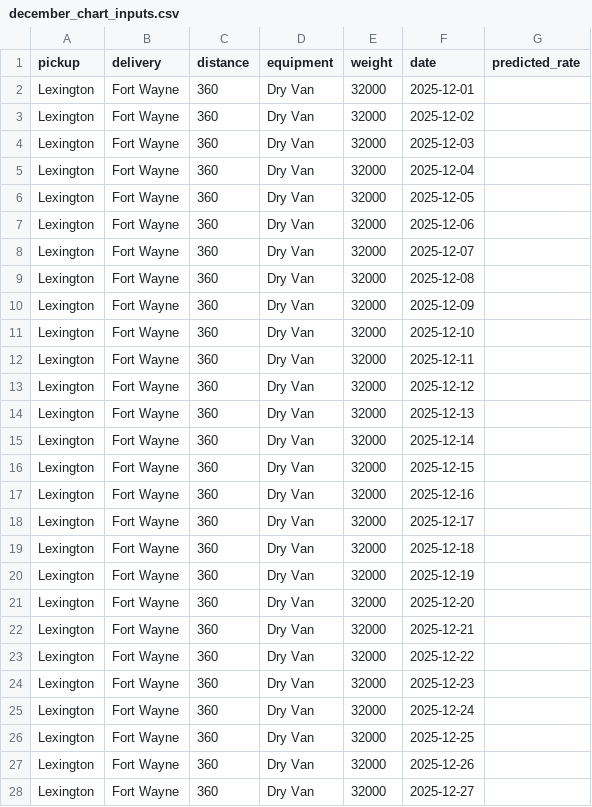
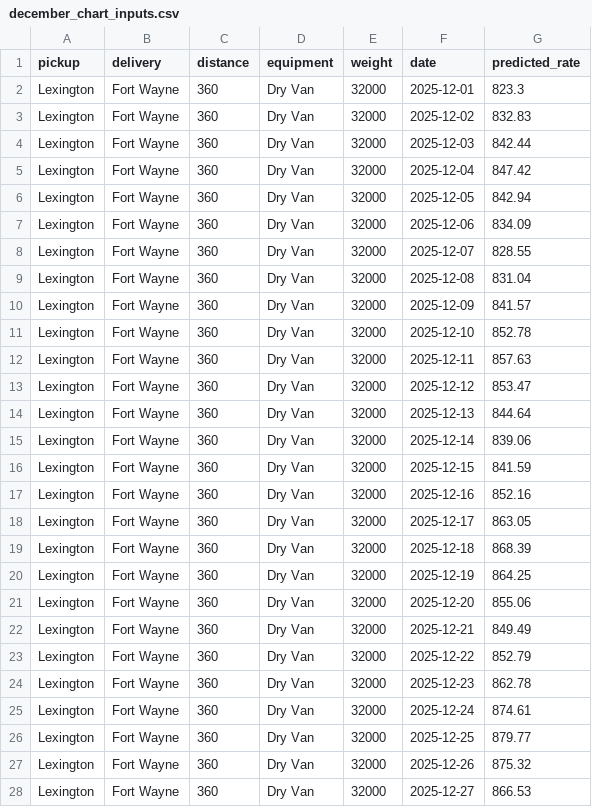
Before and after one commit to MarwanNasser999/freight-rate-prediction, a CSV file: data/december_chart_inputs.csv, drawn as a sheet; only a part is shown; the diff covers the shown part only.

Commit message:
Step 7: final predictions and December chart

```diff
--- a/data/december_chart_inputs.csv
+++ b/data/december_chart_inputs.csv
@@ -1,28 +1,28 @@
 pickup,delivery,distance,equipment,weight,date,predicted_rate
-Lexington,Fort Wayne,360,Dry Van,32000,2025-12-01,
-Lexington,Fort Wayne,360,Dry Van,32000,2025-12-02,
-Lexington,Fort Wayne,360,Dry Van,32000,2025-12-03,
-Lexington,Fort Wayne,360,Dry Van,32000,2025-12-04,
-Lexington,Fort Wayne,360,Dry Van,32000,2025-12-05,
-Lexington,Fort Wayne,360,Dry Van,32000,2025-12-06,
-Lexington,Fort Wayne,360,Dry Van,32000,2025-12-07,
-Lexington,Fort Wayne,360,Dry Van,32000,2025-12-08,
-Lexington,Fort Wayne,360,Dry Van,32000,2025-12-09,
-Lexington,Fort Wayne,360,Dry Van,32000,2025-12-10,
-Lexington,Fort Wayne,360,Dry Van,32000,2025-12-11,
-Lexington,Fort Wayne,360,Dry Van,32000,2025-12-12,
-Lexington,Fort Wayne,360,Dry Van,32000,2025-12-13,
-Lexington,Fort Wayne,360,Dry Van,32000,2025-12-14,
-Lexington,Fort Wayne,360,Dry Van,32000,2025-12-15,
-Lexington,Fort Wayne,360,Dry Van,32000,2025-12-16,
-Lexington,Fort Wayne,360,Dry Van,32000,2025-12-17,
-Lexington,Fort Wayne,360,Dry Van,32000,2025-12-18,
-Lexington,Fort Wayne,360,Dry Van,32000,2025-12-19,
-Lexington,Fort Wayne,360,Dry Van,32000,2025-12-20,
-Lexington,Fort Wayne,360,Dry Van,32000,2025-12-21,
-Lexington,Fort Wayne,360,Dry Van,32000,2025-12-22,
-Lexington,Fort Wayne,360,Dry Van,32000,2025-12-23,
-Lexington,Fort Wayne,360,Dry Van,32000,2025-12-24,
-Lexington,Fort Wayne,360,Dry Van,32000,2025-12-25,
-Lexington,Fort Wayne,360,Dry Van,32000,2025-12-26,
-Lexington,Fort Wayne,360,Dry Van,32000,2025-12-27,
+Lexington,Fort Wayne,360,Dry Van,32000,2025-12-01,823.3
+Lexington,Fort Wayne,360,Dry Van,32000,2025-12-02,832.83
+Lexington,Fort Wayne,360,Dry Van,32000,2025-12-03,842.44
+Lexington,Fort Wayne,360,Dry Van,32000,2025-12-04,847.42
+Lexington,Fort Wayne,360,Dry Van,32000,2025-12-05,842.94
+Lexington,Fort Wayne,360,Dry Van,32000,2025-12-06,834.09
+Lexington,Fort Wayne,360,Dry Van,32000,2025-12-07,828.55
+Lexington,Fort Wayne,360,Dry Van,32000,2025-12-08,831.04
+Lexington,Fort Wayne,360,Dry Van,32000,2025-12-09,841.57
+Lexington,Fort Wayne,360,Dry Van,32000,2025-12-10,852.78
+Lexington,Fort Wayne,360,Dry Van,32000,2025-12-11,857.63
+Lexington,Fort Wayne,360,Dry Van,32000,2025-12-12,853.47
+Lexington,Fort Wayne,360,Dry Van,32000,2025-12-13,844.64
+Lexington,Fort Wayne,360,Dry Van,32000,2025-12-14,839.06
+Lexington,Fort Wayne,360,Dry Van,32000,2025-12-15,841.59
+Lexington,Fort Wayne,360,Dry Van,32000,2025-12-16,852.16
+Lexington,Fort Wayne,360,Dry Van,32000,2025-12-17,863.05
+Lexington,Fort Wayne,360,Dry Van,32000,2025-12-18,868.39
+Lexington,Fort Wayne,360,Dry Van,32000,2025-12-19,864.25
+Lexington,Fort Wayne,360,Dry Van,32000,2025-12-20,855.06
+Lexington,Fort Wayne,360,Dry Van,32000,2025-12-21,849.49
+Lexington,Fort Wayne,360,Dry Van,32000,2025-12-22,852.79
+Lexington,Fort Wayne,360,Dry Van,32000,2025-12-23,862.78
+Lexington,Fort Wayne,360,Dry Van,32000,2025-12-24,874.61
+Lexington,Fort Wayne,360,Dry Van,32000,2025-12-25,879.77
+Lexington,Fort Wayne,360,Dry Van,32000,2025-12-26,875.32
+Lexington,Fort Wayne,360,Dry Van,32000,2025-12-27,866.53
```
Also changed, not shown: 4 edited cells elsewhere in this file, 4 other files.
